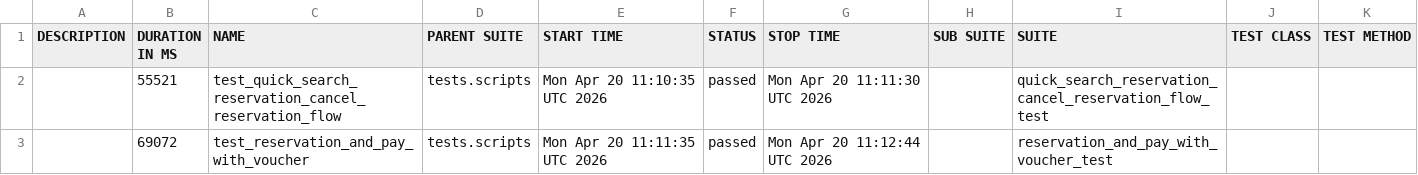
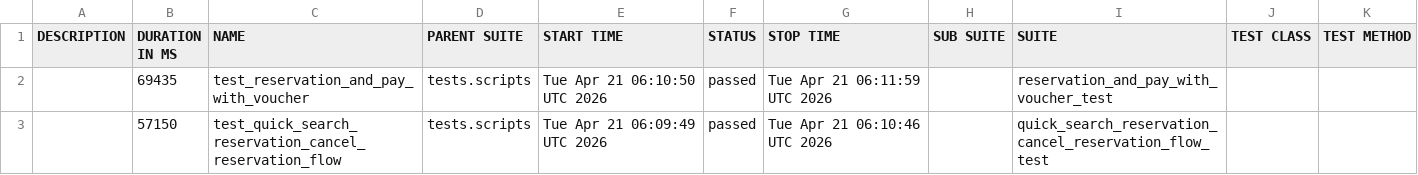
Before and after one commit to gabrielfilipwesrom/qa-reports, a CSV file: data/suites.csv, drawn as a sheet.

```diff
--- a/data/suites.csv
+++ b/data/suites.csv
@@ -1,3 +1,3 @@
 "DESCRIPTION","DURATION IN MS","NAME","PARENT SUITE","START TIME","STATUS","STOP TIME","SUB SUITE","SUITE","TEST CLASS","TEST METHOD"
-"","55521","test_quick_search_reservation_cancel_reservation_flow","tests.scripts","Mon Apr 20 11:10:35 UTC 2026","passed","Mon Apr 20 11:11:30 UTC 2026","","quick_search_reservation_cancel_reservation_flow_test","",""
-"","69072","test_reservation_and_pay_with_voucher","tests.scripts","Mon Apr 20 11:11:35 UTC 2026","passed","Mon Apr 20 11:12:44 UTC 2026","","reservation_and_pay_with_voucher_test","",""
+"","69435","test_reservation_and_pay_with_voucher","tests.scripts","Tue Apr 21 06:10:50 UTC 2026","passed","Tue Apr 21 06:11:59 UTC 2026","","reservation_and_pay_with_voucher_test","",""
+"","57150","test_quick_search_reservation_cancel_reservation_flow","tests.scripts","Tue Apr 21 06:09:49 UTC 2026","passed","Tue Apr 21 06:10:46 UTC 2026","","quick_search_reservation_cancel_reservation_flow_test","",""
```
Also changed, not shown: 19 other files.
